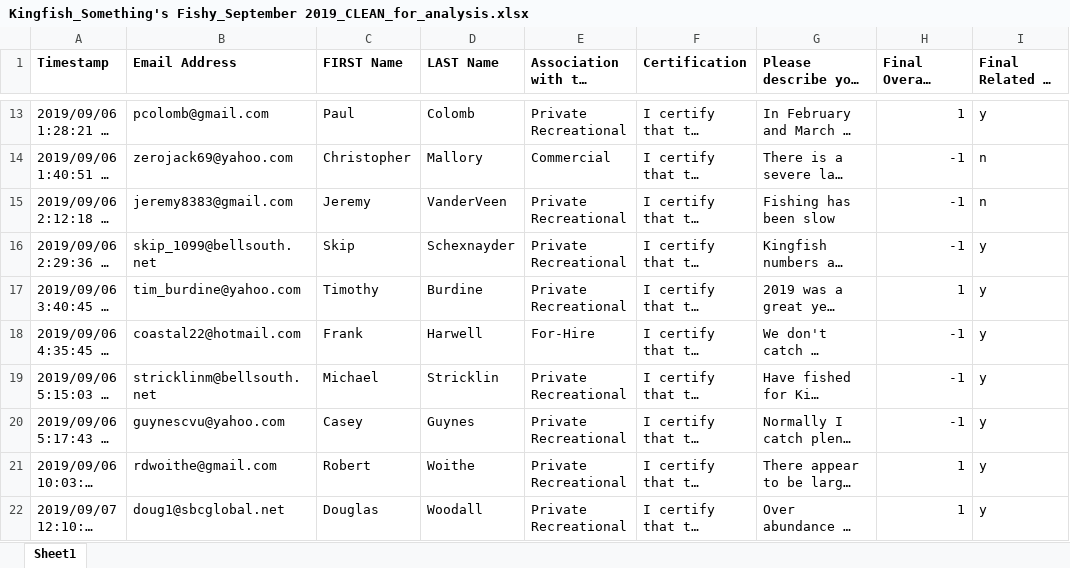
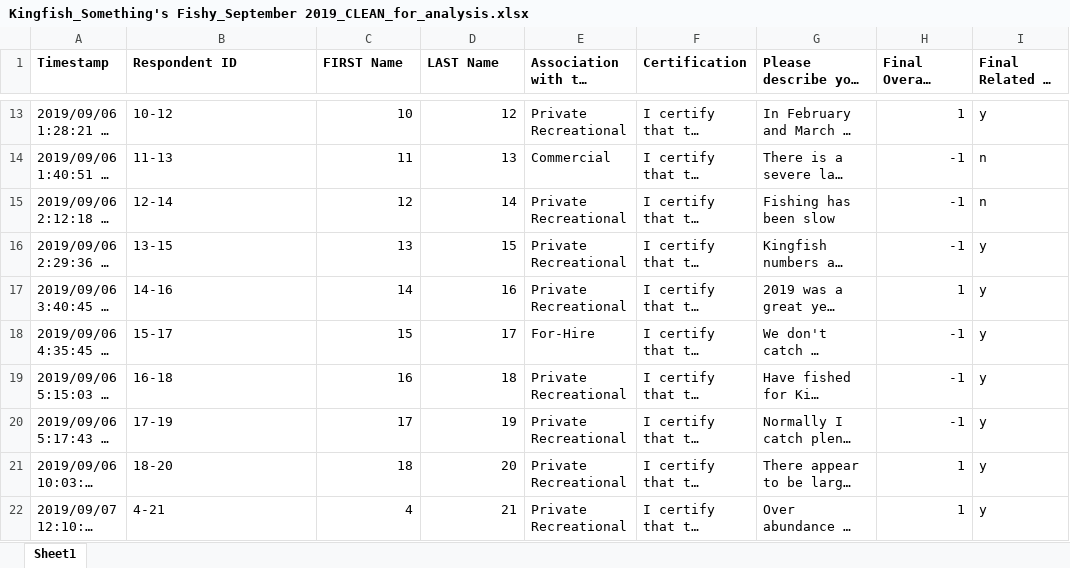
Before and after one commit to leoeguia/King-Mackerel-FF-2026, an Excel workbook: Comparison/Kingfish_Something's Fishy_September 2019_CLEAN_for_analysis.xlsx, sheet Sheet1, drawn as a sheet; only a part is shown, gaps mark what is left out; long unchanged cells end in …; values as stored, in another font and other column widths than the file's, no borders; the diff covers the shown part only; the diff names each change by its address in the sheet, - before the commit and + after, or states it on an @@ line.

```diff
--- a/Comparison/Kingfish_Something's Fishy_September 2019_CLEAN_for_analysis.xlsx (sheet Sheet1)
+++ b/Comparison/Kingfish_Something's Fishy_September 2019_CLEAN_for_analysis.xlsx (sheet Sheet1)
-B1: Email Address
+B1: Respondent ID
-B13 (Respondent ID): pcolomb@gmail.com
+B13 (Respondent ID): 10-12
-C13 (FIRST Name): Paul
+C13 (FIRST Name): 10
-D13 (LAST Name): Colomb
+D13 (LAST Name): 12
-B14 (Respondent ID): zerojack69@yahoo.com
+B14 (Respondent ID): 11-13
-C14 (FIRST Name): Christopher
+C14 (FIRST Name): 11
-D14 (LAST Name): Mallory
+D14 (LAST Name): 13
-B15 (Respondent ID): jeremy8383@gmail.com
+B15 (Respondent ID): 12-14
-C15 (FIRST Name): Jeremy
+C15 (FIRST Name): 12
-D15 (LAST Name): VanderVeen
+D15 (LAST Name): 14
-B16 (Respondent ID): skip_1099@bellsouth.net
+B16 (Respondent ID): 13-15
-C16 (FIRST Name): Skip
+C16 (FIRST Name): 13
-D16 (LAST Name): Schexnayder
+D16 (LAST Name): 15
-B17 (Respondent ID): tim_burdine@yahoo.com
+B17 (Respondent ID): 14-16
-C17 (FIRST Name): Timothy
+C17 (FIRST Name): 14
-D17 (LAST Name): Burdine
+D17 (LAST Name): 16
-B18 (Respondent ID): coastal22@hotmail.com
+B18 (Respondent ID): 15-17
-C18 (FIRST Name): Frank
+C18 (FIRST Name): 15
-D18 (LAST Name): Harwell
+D18 (LAST Name): 17
-B19 (Respondent ID): stricklinm@bellsouth.net
+B19 (Respondent ID): 16-18
-C19 (FIRST Name): Michael
+C19 (FIRST Name): 16
-D19 (LAST Name): Stricklin
+D19 (LAST Name): 18
-B20 (Respondent ID): guynescvu@yahoo.com
+B20 (Respondent ID): 17-19
-C20 (FIRST Name): Casey
+C20 (FIRST Name): 17
-D20 (LAST Name): Guynes
+D20 (LAST Name): 19
-B21 (Respondent ID): rdwoithe@gmail.com
+B21 (Respondent ID): 18-20
-C21 (FIRST Name): Robert
+C21 (FIRST Name): 18
-D21 (LAST Name): Woithe
+D21 (LAST Name): 20
-B22 (Respondent ID): doug1@sbcglobal.net
+B22 (Respondent ID): 4-21
-C22 (FIRST Name): Douglas
+C22 (FIRST Name): 4
-D22 (LAST Name): Woodall
+D22 (LAST Name): 21
```
Also changed, not shown: 111 edited cells elsewhere in this sheet, Comparison/King Mackerel_Fisherman Feedback_2026_CLEAN for analysis.xlsx, King Mackerel_Fisherman Feedback_2026_CLEAN for analysis.xlsx, 5 other files.
